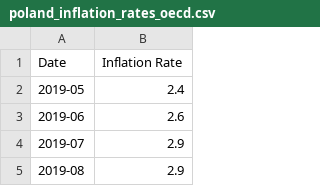
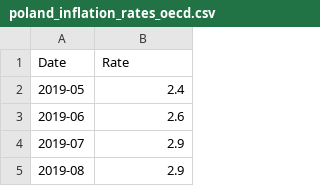
Before and after one commit to burakugar/LLM-Real-Estate-Advisor, a CSV file: dataset/poland_inflation_rates_oecd.csv, drawn as a sheet; only a part is shown.

```diff
--- a/dataset/poland_inflation_rates_oecd.csv
+++ b/dataset/poland_inflation_rates_oecd.csv
@@ -1,2 +1,2 @@
-Date,Inflation Rate
+Date,Rate
 2019-05,2.4
```
Also changed, not shown: 3 other files.
